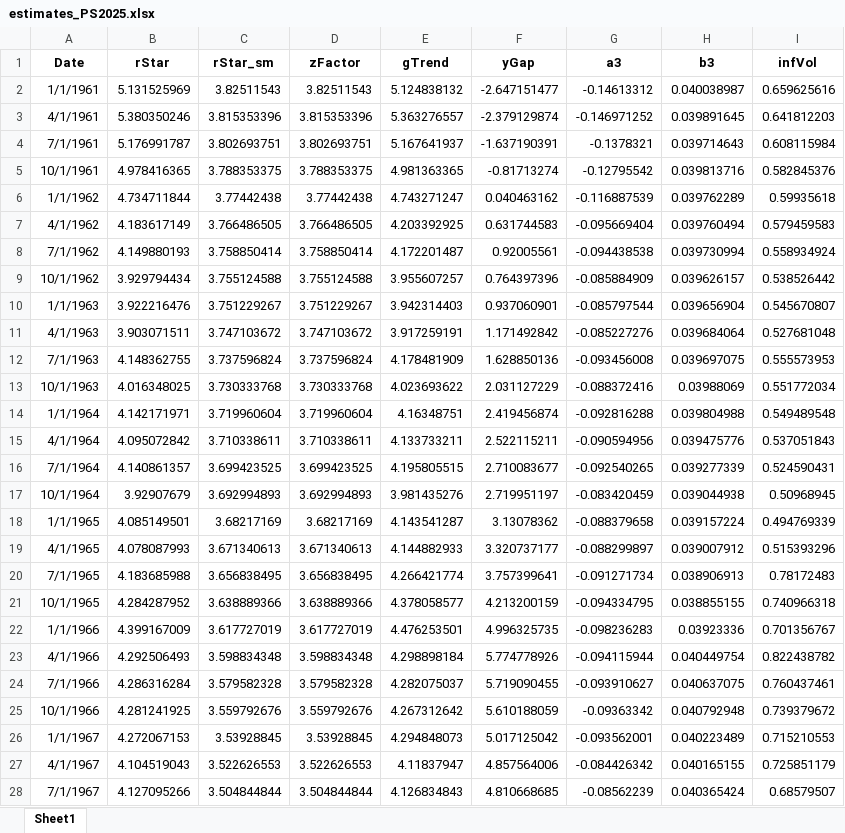
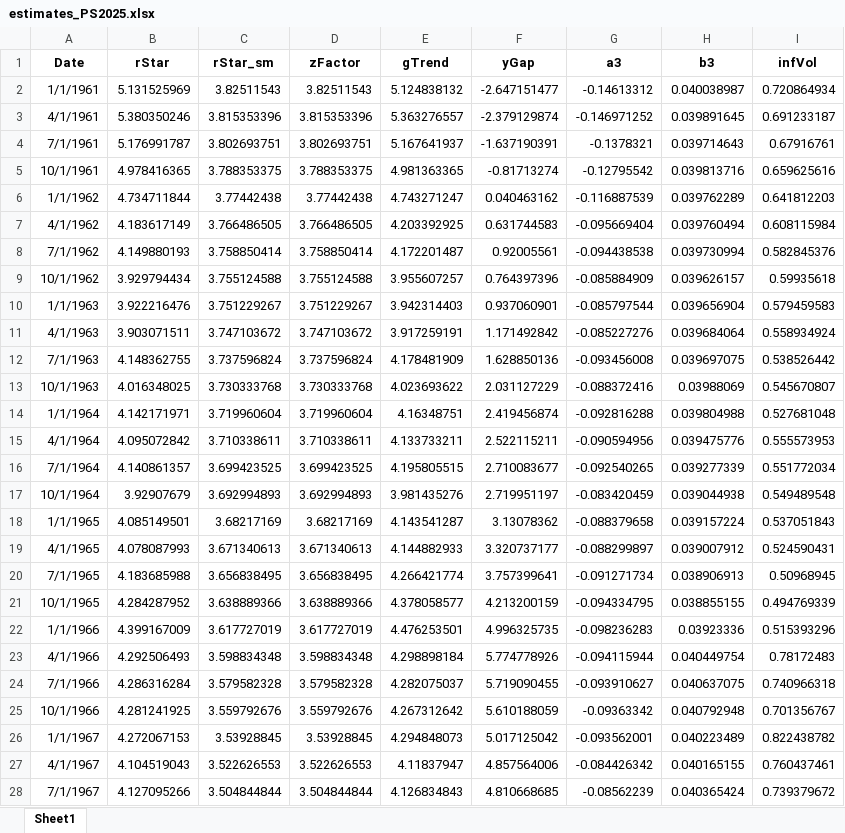
Before and after one commit to tibor-pal/tibor-pal.github.io, an Excel workbook: estimates_PS2025.xlsx, sheet Sheet1, drawn as a sheet; only a part is shown; values as stored, in another font and other column widths than the file's, no borders; the diff covers the shown part only; the diff names each change by its address in the sheet, - before the commit and + after, or states it on an @@ line.

```diff
--- a/estimates_PS2025.xlsx (sheet Sheet1)
+++ b/estimates_PS2025.xlsx (sheet Sheet1)
-I2 (infVol): 0.659625616
+I2 (infVol): 0.720864934
-I3 (infVol): 0.641812203
+I3 (infVol): 0.691233187
-I4 (infVol): 0.608115984
+I4 (infVol): 0.67916761
-I5 (infVol): 0.582845376
+I5 (infVol): 0.659625616
-I6 (infVol): 0.59935618
+I6 (infVol): 0.641812203
-I7 (infVol): 0.579459583
+I7 (infVol): 0.608115984
-I8 (infVol): 0.558934924
+I8 (infVol): 0.582845376
-I9 (infVol): 0.538526442
+I9 (infVol): 0.59935618
-I10 (infVol): 0.545670807
+I10 (infVol): 0.579459583
-I11 (infVol): 0.527681048
+I11 (infVol): 0.558934924
-I12 (infVol): 0.555573953
+I12 (infVol): 0.538526442
-I13 (infVol): 0.551772034
+I13 (infVol): 0.545670807
-I14 (infVol): 0.549489548
+I14 (infVol): 0.527681048
-I15 (infVol): 0.537051843
+I15 (infVol): 0.555573953
-I16 (infVol): 0.524590431
+I16 (infVol): 0.551772034
-I17 (infVol): 0.50968945
+I17 (infVol): 0.549489548
-I18 (infVol): 0.494769339
+I18 (infVol): 0.537051843
-I19 (infVol): 0.515393296
+I19 (infVol): 0.524590431
-I20 (infVol): 0.78172483
+I20 (infVol): 0.50968945
-I21 (infVol): 0.740966318
+I21 (infVol): 0.494769339
-I22 (infVol): 0.701356767
+I22 (infVol): 0.515393296
-I23 (infVol): 0.822438782
+I23 (infVol): 0.78172483
-I24 (infVol): 0.760437461
+I24 (infVol): 0.740966318
-I25 (infVol): 0.739379672
+I25 (infVol): 0.701356767
-I26 (infVol): 0.715210553
+I26 (infVol): 0.822438782
-I27 (infVol): 0.725851179
+I27 (infVol): 0.760437461
-I28 (infVol): 0.68579507
+I28 (infVol): 0.739379672
```
Also changed, not shown: 230 edited cells elsewhere in this sheet, 2 other files.
